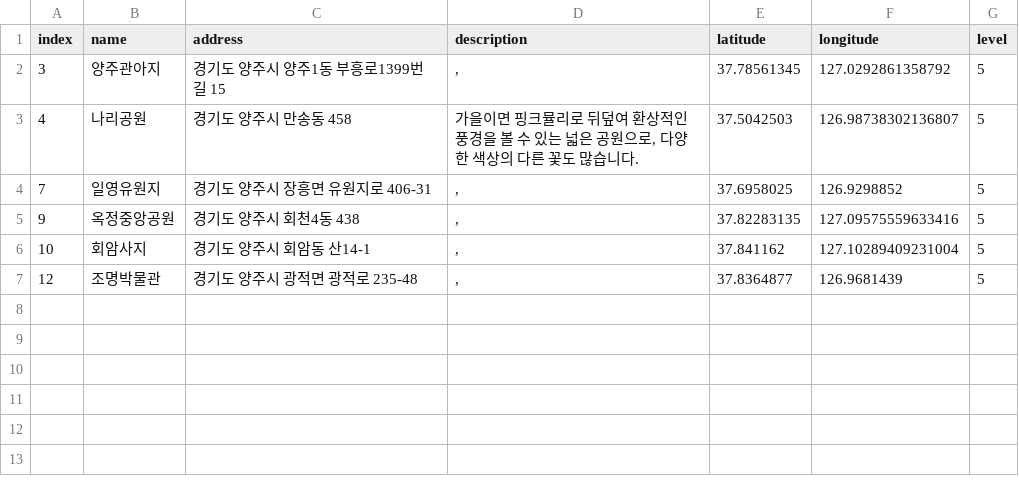
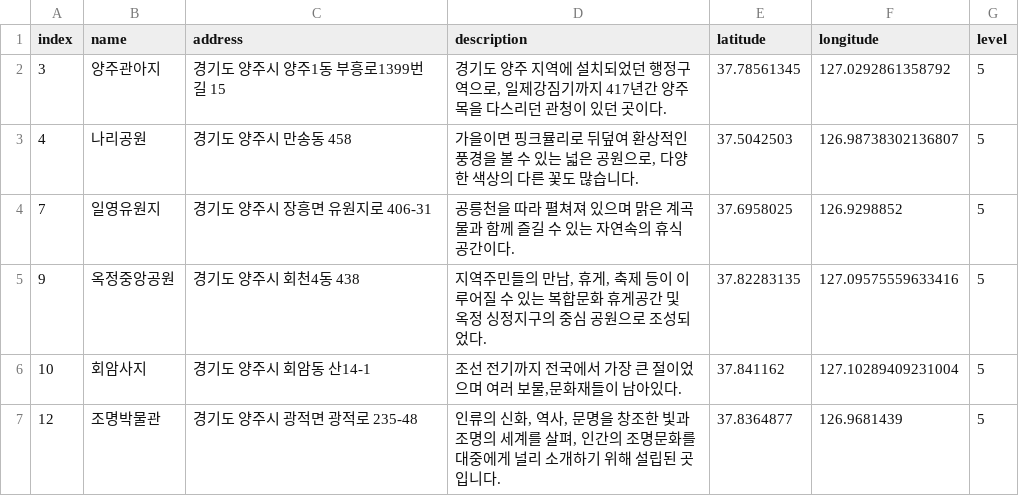
Before and after one commit to leedongyull/google-map-crawling, a CSV file: output/경기도/경기도_양주시.csv, drawn as a sheet.

Commit message:
Update 경기도_양주시.csv

```diff
--- a/output/경기도/경기도_양주시.csv
+++ b/output/경기도/경기도_양주시.csv
@@ -1,7 +1,7 @@
 index,name,address,description,latitude,longitude,level
-3,양주관아지,경기도 양주시 양주1동 부흥로1399번길 15,",",37.78561345,127.0292861358792,5
+3,양주관아지,경기도 양주시 양주1동 부흥로1399번길 15,"경기도 양주 지역에 설치되었던 행정구역으로, 일제강짐기까지 417년간 양주목을 다스리던 관청이 있던 곳이다.",37.78561345,127.0292861358792,5
 4,나리공원,경기도 양주시 만송동 458,"가을이면 핑크뮬리로 뒤덮여 환상적인 풍경을 볼 수 있는 넓은 공원으로, 다양한 색상의 다른 꽃도 많습니다.",37.5042503,126.98738302136807,5
-7,일영유원지,경기도 양주시 장흥면 유원지로 406-31,",",37.6958025,126.9298852,5
-9,옥정중앙공원,경기도 양주시 회천4동 438,",",37.82283135,127.09575559633416,5
-10,회암사지,경기도 양주시 회암동 산14-1,",",37.841162,127.10289409231004,5
-12,조명박물관,경기도 양주시 광적면 광적로 235-48,",",37.8364877,126.9681439,5
+7,일영유원지,경기도 양주시 장흥면 유원지로 406-31,"공릉천을 따라 펼쳐져 있으며 맑은 계곡물과 함께 즐길 수 있는 자연속의 휴식공간이다.",37.6958025,126.9298852,5
+9,옥정중앙공원,경기도 양주시 회천4동 438,"지역주민들의 만남, 휴게, 축제 등이 이루어질 수 있는 복합문화 휴게공간 및 옥정 싱정지구의 중심 공원으로 조성되었다.",37.82283135,127.09575559633416,5
+10,회암사지,경기도 양주시 회암동 산14-1,"조선 전기까지 전국에서 가장 큰 절이었으며 여러 보물,문화재들이 남아있다.",37.841162,127.10289409231004,5
+12,조명박물관,경기도 양주시 광적면 광적로 235-48,"인류의 신화, 역사, 문명을 창조한 빛과 조명의 세계를 살펴, 인간의 조명문화를 대중에게 널리 소개하기 위해 설립된 곳입니다.",37.8364877,126.9681439,5
```
